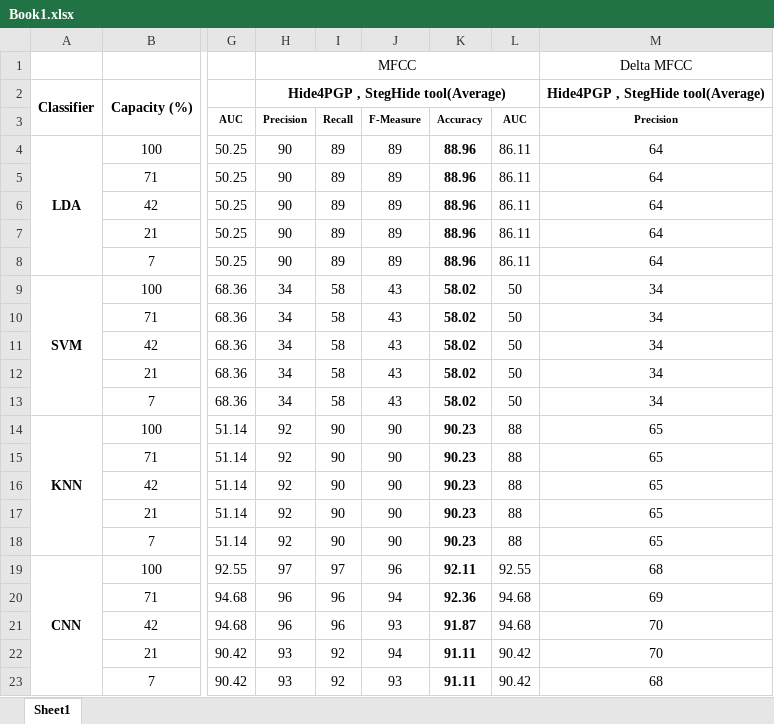
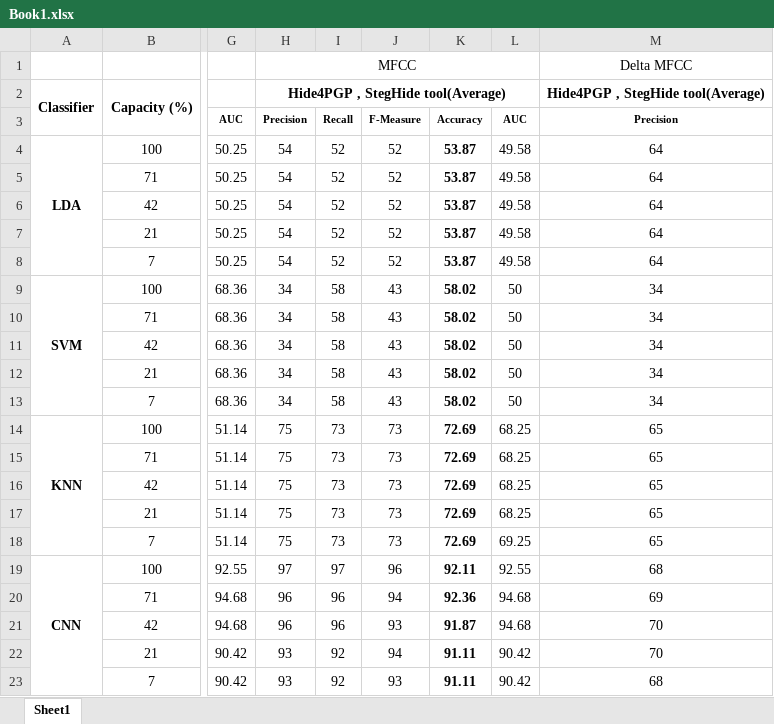
Before and after one commit to AIKICo/Steganalysis-By-Frame, an Excel workbook: SteganalysisDatasets/Dataset/Book1.xlsx, sheet Sheet1, drawn as a sheet; only a part is shown, gaps mark what is left out; values as stored, in another font and other column widths than the file's, no borders; the diff covers the shown part only; the diff names each change by its address in the sheet, - before the commit and + after, or states it on an @@ line.

```diff
--- a/SteganalysisDatasets/Dataset/Book1.xlsx (sheet Sheet1)
+++ b/SteganalysisDatasets/Dataset/Book1.xlsx (sheet Sheet1)
-H4:H8: 90
+H4:H8: 54
-I4:I8: 89
+I4:I8: 52
-J4:J8: 89
+J4:J8: 52
-K4:K8: 88.96
+K4:K8: 53.87
-L4:L8: 86.11
+L4:L8: 49.58
-H14:H18: 92
+H14:H18: 75
-I14:I18: 90
+I14:I18: 73
-J14:J18: 90
+J14:J18: 73
-K14:K18: 90.23
+K14:K18: 72.69
-L14:L17: 88
+L14:L17: 68.25
-L18: 88
+L18: 69.25
```
Also changed, not shown: 23 removed rows and 6 edited cells elsewhere in this sheet, 11 other files.
